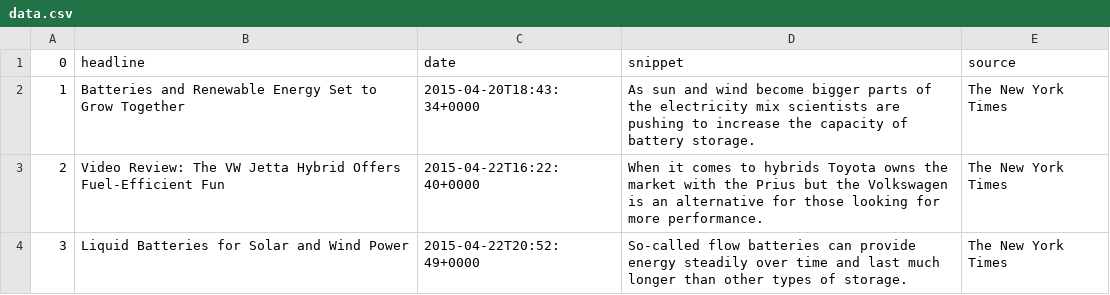
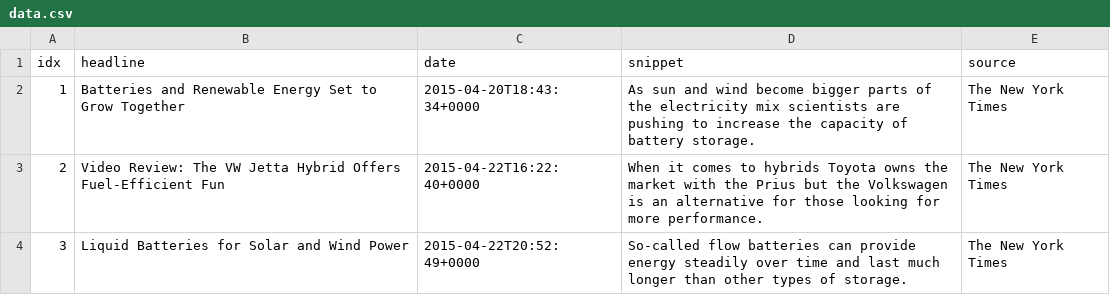
Before and after one commit to mm12063/pa_project, a CSV file: general_news_data/nytimes/data.csv, drawn as a sheet; only a part is shown.

Commit message:
csv column name fixed

```diff
--- a/general_news_data/nytimes/data.csv
+++ b/general_news_data/nytimes/data.csv
@@ -1,2 +1,2 @@
-0,headline,date,snippet,source
+idx,headline,date,snippet,source
 1,Batteries and Renewable Energy Set to Grow Together,2015-04-20T18:43:34+0000,As sun and wind become bigger parts of the electricity mix scientists are pushing to increase the capacity of battery storage.,The New York Times
```
Also changed, not shown: general_news_data/theGuardian/data.csv.
